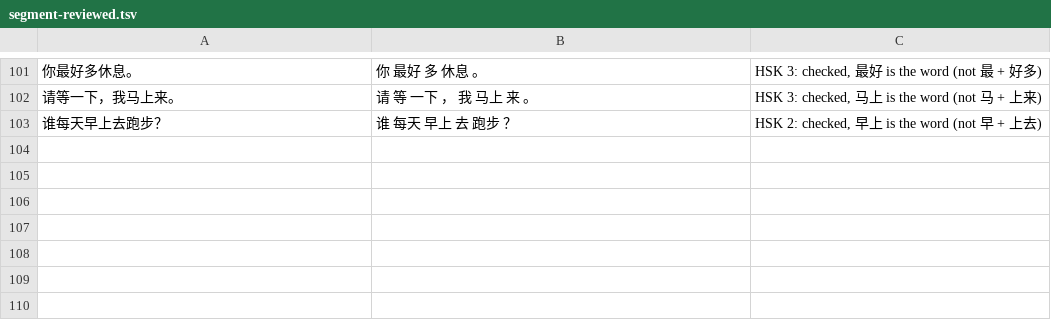
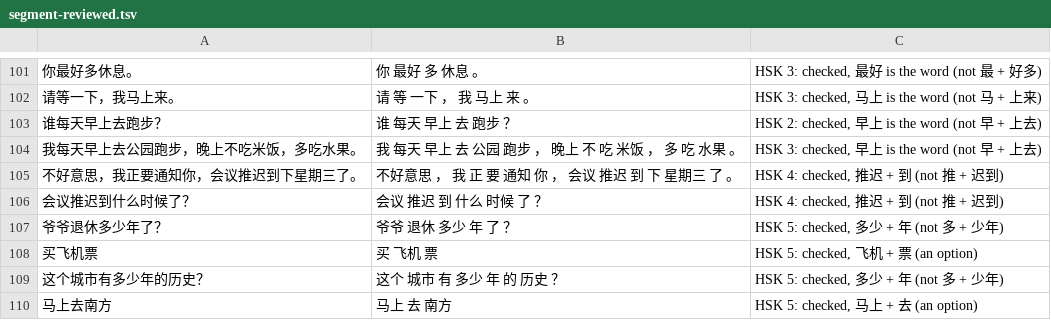
Before and after one commit to alvinyu20/hsk-path, a TSV file: content/segment-reviewed.tsv, drawn as a sheet; only a part is shown, gaps mark what is left out.

```diff
--- a/content/segment-reviewed.tsv
+++ b/content/segment-reviewed.tsv
@@ -103 +103,8 @@
 谁每天早上去跑步？	谁 每天 早上 去 跑步 ？	HSK 2: checked, 早上 is the word (not 早 + 上去)
+我每天早上去公园跑步，晚上不吃米饭，多吃水果。	我 每天 早上 去 公园 跑步 ， 晚上 不 吃 米饭 ， 多 吃 水果 。	HSK 3: checked, 早上 is the word (not 早 + 上去)
+不好意思，我正要通知你，会议推迟到下星期三了。	不好意思 ， 我 正 要 通知 你 ， 会议 推迟 到 下 星期三 了 。	HSK 4: checked, 推迟 + 到 (not 推 + 迟到)
+会议推迟到什么时候了？	会议 推迟 到 什么 时候 了 ？	HSK 4: checked, 推迟 + 到 (not 推 + 迟到)
+爷爷退休多少年了？	爷爷 退休 多少 年 了 ？	HSK 5: checked, 多少 + 年 (not 多 + 少年)
+买飞机票	买 飞机 票	HSK 5: checked, 飞机 + 票 (an option)
+这个城市有多少年的历史？	这个 城市 有 多少 年 的 历史 ？	HSK 5: checked, 多少 + 年 (not 多 + 少年)
+马上去南方	马上 去 南方	HSK 5: checked, 马上 + 去 (an option)
```
Also changed, not shown: content/check-waivers.tsv, content/lexicon-words.tsv, 13 other files.
